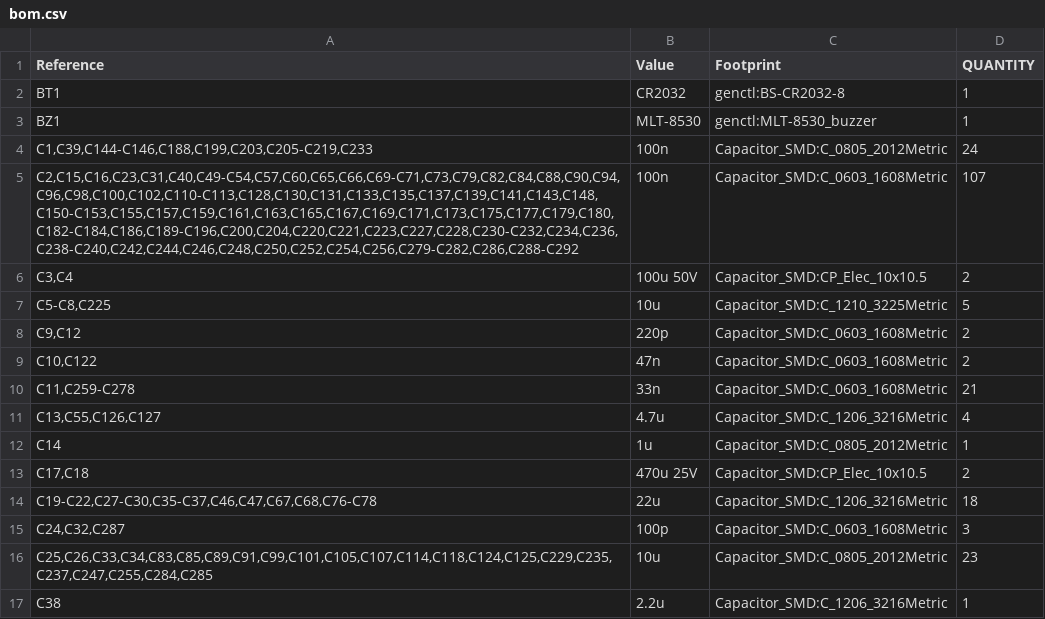
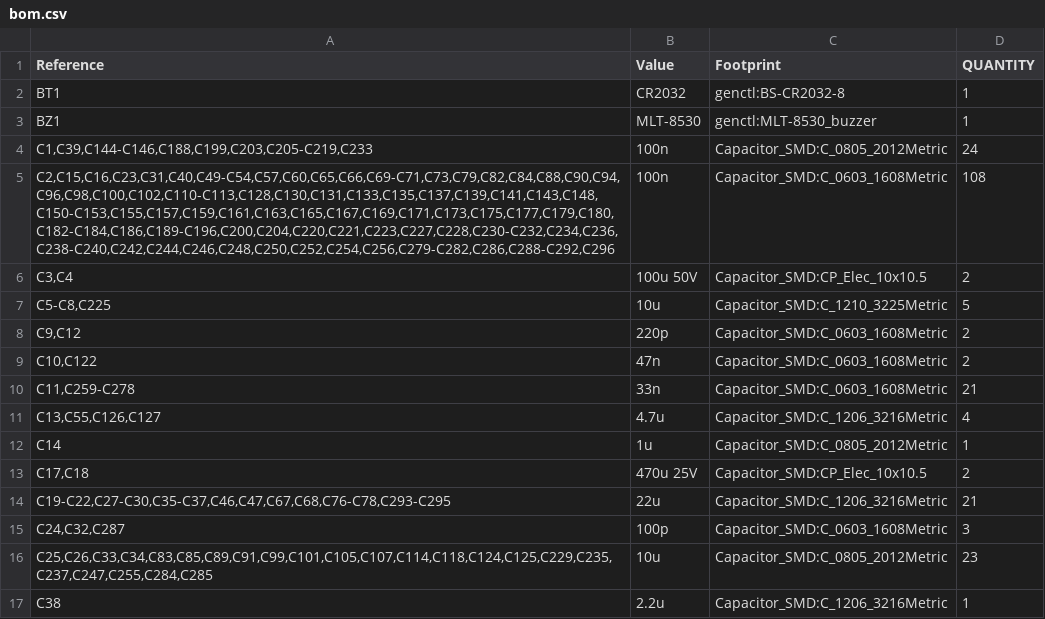
Before and after one commit to Ethan-Poag/blackstart, a CSV file: mechanical/bom.csv, drawn as a sheet; only a part is shown.

```diff
--- a/mechanical/bom.csv
+++ b/mechanical/bom.csv
@@ -4,3 +4,3 @@
 "C1,C39,C144-C146,C188,C199,C203,C205-C219,C233","100n","Capacitor_SMD:C_0805_2012Metric","24"
-"C2,C15,C16,C23,C31,C40,C49-C54,C57,C60,C65,C66,C69-C71,C73,C79,C82,C84,C88,C90,C94,C96,C98,C100,C102,C110-C113,C128,C130,C131,C133,C135,C137,C139,C141,C143,C148,C150-C153,C155,C157,C159,C161,C163,C165,C167,C169,C171,C173,C175,C177,C179,C180,C182-C184,C186,C189-C196,C200,C204,C220,C221,C223,C227,C228,C230-C232,C234,C236,C238-C240,C242,C244,C246,C248,C250,C252,C254,C256,C279-C282,C286,C288-C292","100n","Capacitor_SMD:C_0603_1608Metric","107"
+"C2,C15,C16,C23,C31,C40,C49-C54,C57,C60,C65,C66,C69-C71,C73,C79,C82,C84,C88,C90,C94,C96,C98,C100,C102,C110-C113,C128,C130,C131,C133,C135,C137,C139,C141,C143,C148,C150-C153,C155,C157,C159,C161,C163,C165,C167,C169,C171,C173,C175,C177,C179,C180,C182-C184,C186,C189-C196,C200,C204,C220,C221,C223,C227,C228,C230-C232,C234,C236,C238-C240,C242,C244,C246,C248,C250,C252,C254,C256,C279-C282,C286,C288-C292,C296","100n","Capacitor_SMD:C_0603_1608Metric","108"
 "C3,C4","100u 50V","Capacitor_SMD:CP_Elec_10x10.5","2"
@@ -13,3 +13,3 @@
 "C17,C18","470u 25V","Capacitor_SMD:CP_Elec_10x10.5","2"
-"C19-C22,C27-C30,C35-C37,C46,C47,C67,C68,C76-C78","22u","Capacitor_SMD:C_1206_3216Metric","18"
+"C19-C22,C27-C30,C35-C37,C46,C47,C67,C68,C76-C78,C293-C295","22u","Capacitor_SMD:C_1206_3216Metric","21"
 "C24,C32,C287","100p","Capacitor_SMD:C_0603_1608Metric","3"
```
Also changed, not shown: bom/power_bom.csv, docs/genctl_bom.csv, 14 other files.
